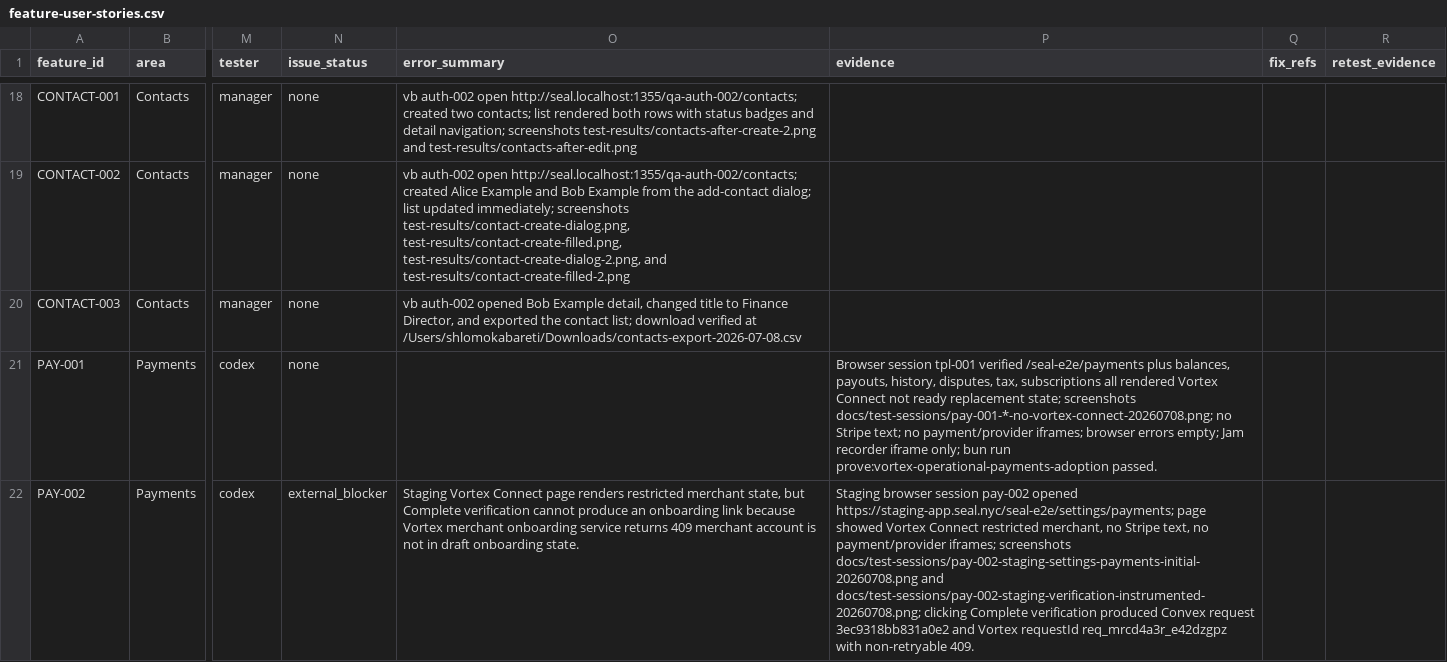
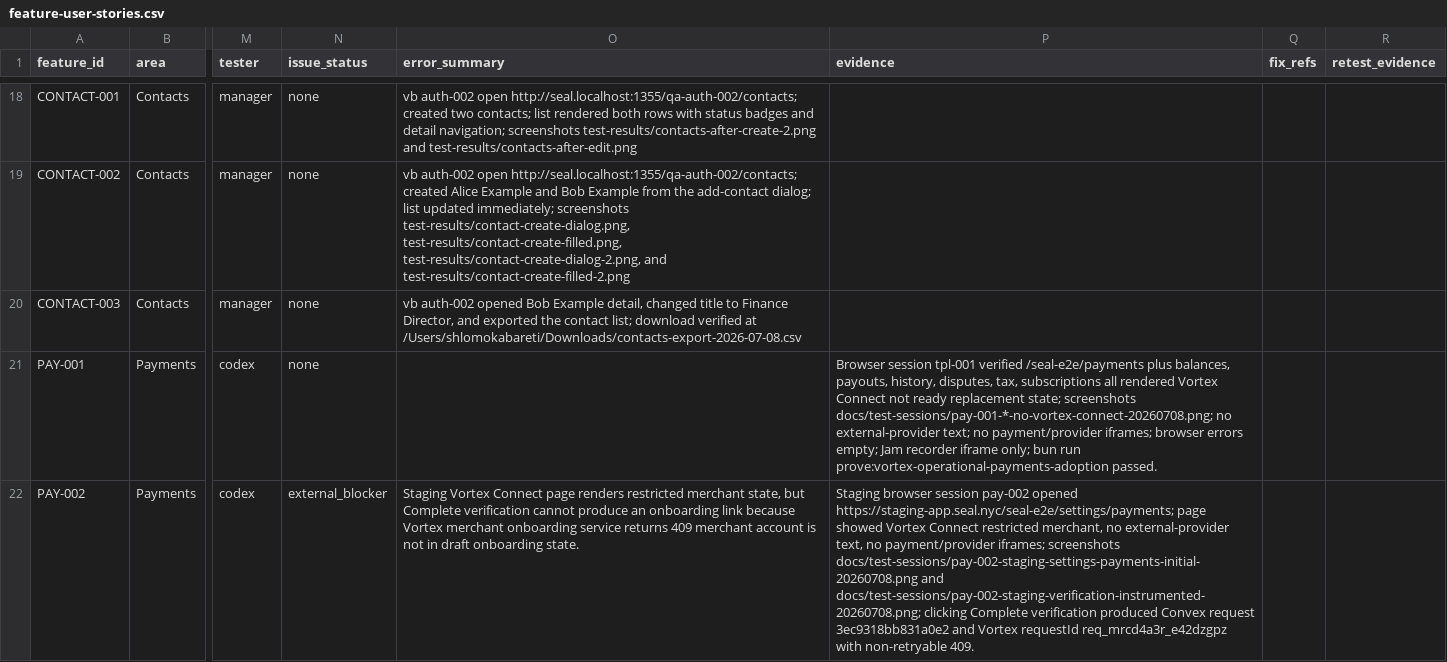
Before and after one commit to VortexNYC/seal, a CSV file: docs/qa/feature-user-stories.csv, drawn as a sheet; only a part is shown, gaps mark what is left out; the diff covers the shown part only; the diff names each change by its address in the sheet, - before the commit and + after, or states it on an @@ line.

Commit message:
docs(qa): reword 'no Stripe text' -> 'no external-provider text' (residue proof)
sea-557's QA session records named the retired provider literally; the zero-retired-
provider-residue proof (strict-zero policy, even in docs) correctly flagged it. Reword
to the migration's own vocabulary, preserving the evidence meaning. prove:zero-retired-
provider-residue + verify:seal-vortex-migration now green.

```diff
--- a/docs/qa/feature-user-stories.csv
+++ b/docs/qa/feature-user-stories.csv
-P21 (evidence): …docs/test-sessions/pay-001-*-no-vortex-connect-20260708.png; no Stripe text; no…
+P21 (evidence): …docs/test-sessions/pay-001-*-no-vortex-connect-20260708.png; no external-provider text; no…
-P22 (evidence): …merchant, no Stripe text, no…
+P22 (evidence): …merchant, no external-provider text, no…
```
Also changed, not shown: 1 edited cell elsewhere in this file.
